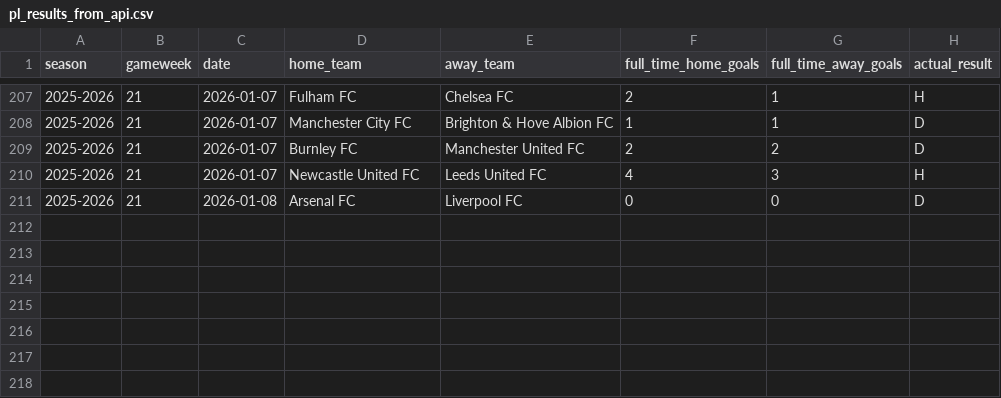
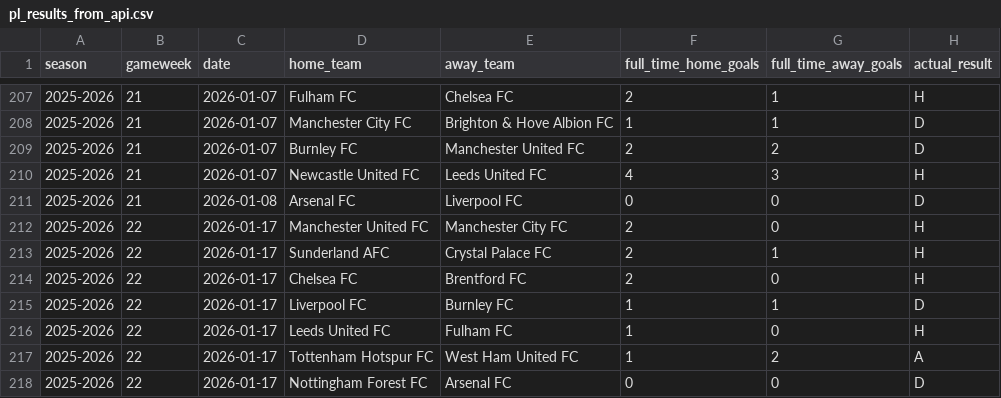
Before and after one commit to SugarAung/premier-league-predictor, a CSV file: data/live/pl_results_from_api.csv, drawn as a sheet; only a part is shown, gaps mark what is left out.

```diff
--- a/data/live/pl_results_from_api.csv
+++ b/data/live/pl_results_from_api.csv
@@ -211 +211,8 @@ season,gameweek,date,home_team,away_team,full_time_home_goals,full_time_away_goa
 2025-2026,21,2026-01-08,Arsenal FC,Liverpool FC,0,0,D
+2025-2026,22,2026-01-17,Manchester United FC,Manchester City FC,2,0,H
+2025-2026,22,2026-01-17,Sunderland AFC,Crystal Palace FC,2,1,H
+2025-2026,22,2026-01-17,Chelsea FC,Brentford FC,2,0,H
+2025-2026,22,2026-01-17,Liverpool FC,Burnley FC,1,1,D
+2025-2026,22,2026-01-17,Leeds United FC,Fulham FC,1,0,H
+2025-2026,22,2026-01-17,Tottenham Hotspur FC,West Ham United FC,1,2,A
+2025-2026,22,2026-01-17,Nottingham Forest FC,Arsenal FC,0,0,D
```
Also changed, not shown: data/live/live_predictions_history.csv, data/live/pl_fixtures_from_api.csv.
